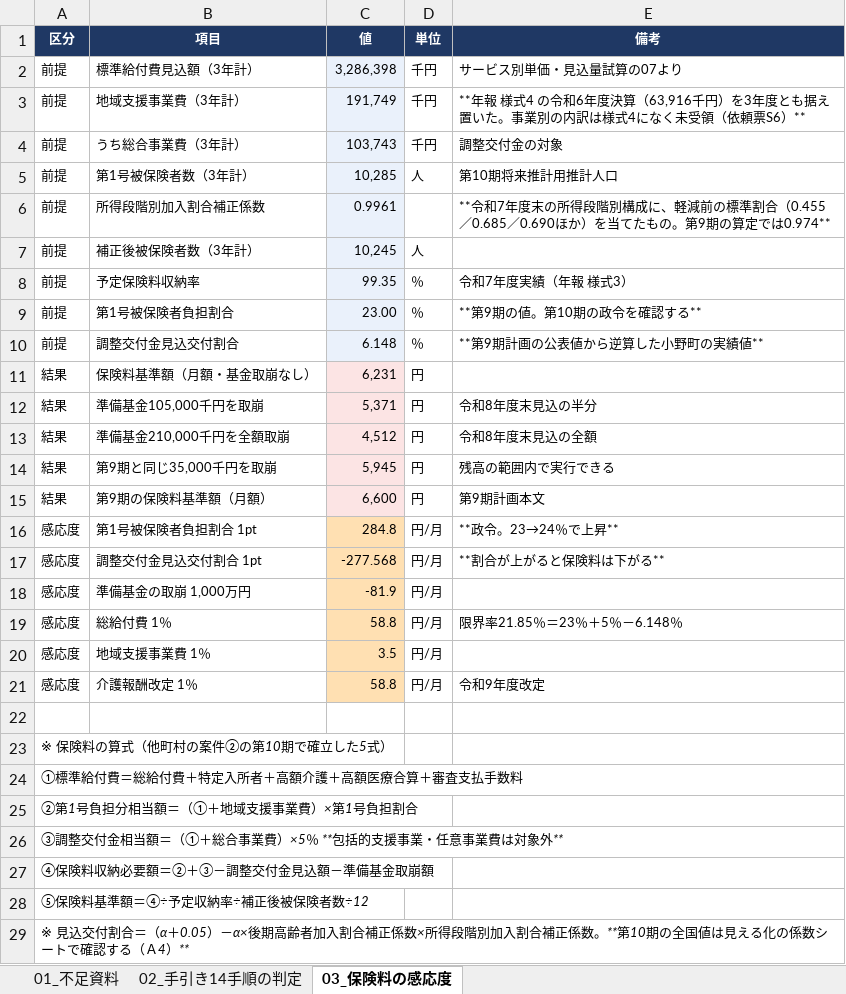
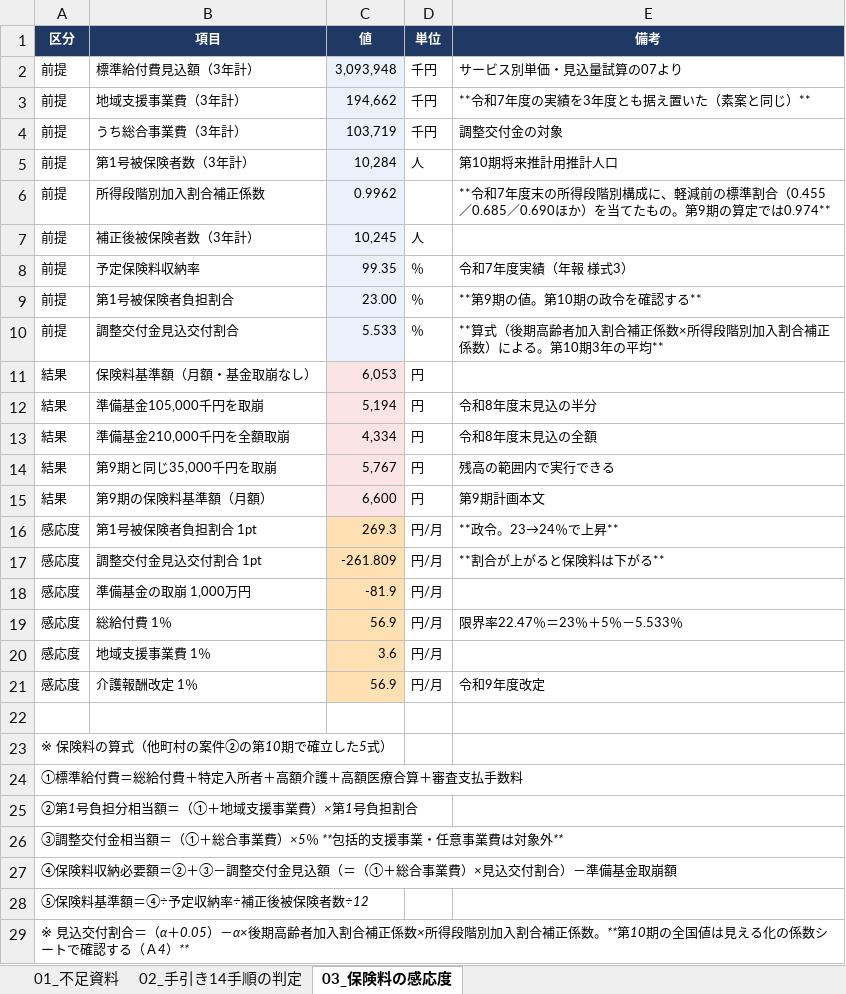
Before and after one commit to ryowakayama-gif/repository, an Excel workbook: 小野町_引継ぎ_整理済/16_町データ依頼/小野町_追加データ依頼票_見込量算定_20260915.xlsx, sheet 03_保険料の感応度, drawn as a sheet; only a part is shown; values as stored, in another font and other column widths than the file's, no borders; the diff names each change by its address in the sheet, - before the commit and + after, or states it on an @@ line.

```diff
--- a/小野町_引継ぎ_整理済/16_町データ依頼/小野町_追加データ依頼票_見込量算定_20260915.xlsx (sheet 03_保険料の感応度)
+++ b/小野町_引継ぎ_整理済/16_町データ依頼/小野町_追加データ依頼票_見込量算定_20260915.xlsx (sheet 03_保険料の感応度)
-C2 (値): 3,286,398
+C2 (値): 3,093,948
-C3 (値): 191,749
+C3 (値): 194,662
-E3 (備考): **年報 様式4 の令和6年度決算（63,916千円）を3年度とも据え置いた。事業別の内訳は様式4になく未受領（依頼票S6）**
+E3 (備考): **令和7年度の実績を3年度とも据え置いた（素案と同じ）**
-C4 (値): 103,743
+C4 (値): 103,719
-C5 (値): 10,285
+C5 (値): 10,284
-C6 (値): 0.9961
+C6 (値): 0.9962
-C10 (値): 6.148
+C10 (値): 5.533
-E10 (備考): **第9期計画の公表値から逆算した小野町の実績値**
+E10 (備考): **算式（後期高齢者加入割合補正係数×所得段階別加入割合補正係数）による。第10期3年の平均**
-C11 (値): 6,231
+C11 (値): 6,053
-C12 (値): 5,371
+C12 (値): 5,194
-C13 (値): 4,512
+C13 (値): 4,334
-C14 (値): 5,945
+C14 (値): 5,767
-C16 (値): 284.8
+C16 (値): 269.3
-C17 (値): -277.568
+C17 (値): -261.809
-C19 (値): 58.8
+C19 (値): 56.9
-E19 (備考): 限界率21.85％＝23％＋5％－6.148％
+E19 (備考): 限界率22.47％＝23％＋5％－5.533％
-C20 (値): 3.5
+C20 (値): 3.6
-C21 (値): 58.8
+C21 (値): 56.9
-A27 (区分): ④保険料収納必要額＝②＋③－調整交付金見込額－準備基金取崩額
+A27 (区分): ④保険料収納必要額＝②＋③－調整交付金見込額（＝（①＋総合事業費）×見込交付割合）－準備基金取崩額
```
Also changed, not shown: sheet 01_不足資料, 小野町_引継ぎ_整理済/03_計画素案/小野町_障がい計画_論点漏れの点検_20261020.xlsx, 小野町_引継ぎ_整理済/04_算定・見込量/小野町_障がい計画_手帳推計・見込量点検・財源_20261020.xlsx, 11 other files.
